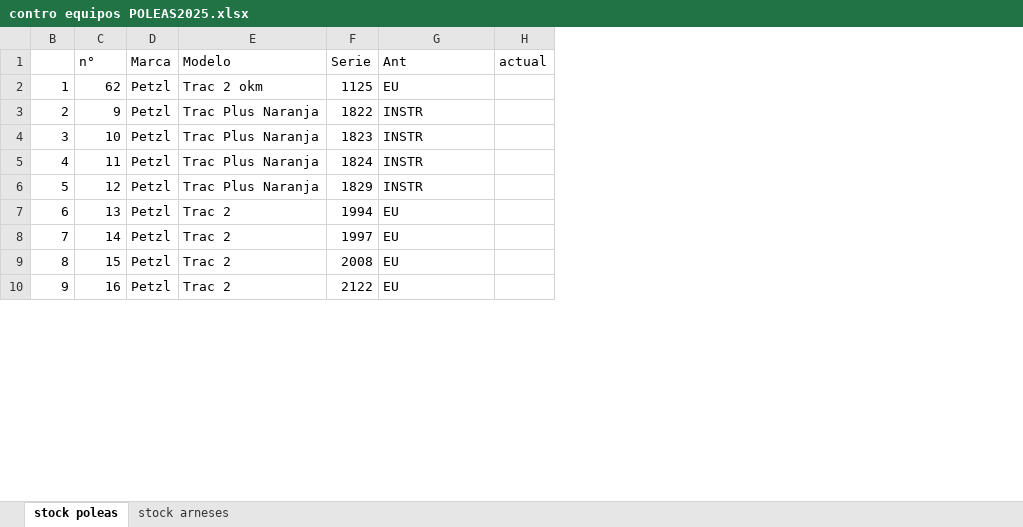
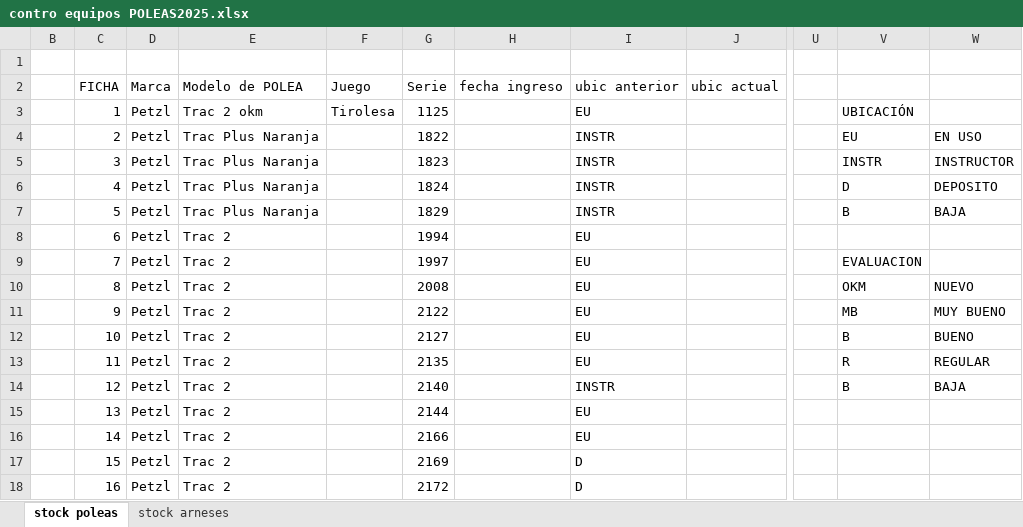
Before and after one commit to aventuraenaltura/mantenimiento-aventura, an Excel workbook: public/planillas/contro equipos POLEAS2025.xlsx, sheet stock poleas, drawn as a sheet; only a part is shown, gaps mark what is left out; values as stored, in another font and other column widths than the file's, no cell formats; removed rows and columns are numbered as before the commit, all else as after; rows hold the shown columns only; the diff covers the shown part only; the diff names each change by its address in the sheet, - before the commit and + after, or states it on an @@ line.

Commit message:
Add: fichas de equipo, stock inicial, listado Alta/Baja, historial por ficha

```diff
--- a/public/planillas/contro equipos POLEAS2025.xlsx (sheet stock poleas)
+++ b/public/planillas/contro equipos POLEAS2025.xlsx (sheet stock poleas)
-column B, rows 2-10: 1 | 2 | 3 | 4 | 5 | 6 | 7 | 8 | 9
+column B, empty
+column F, rows 2-3: Juego | Tirolesa
+column H, row 2: fecha ingreso
-column H, row 1: actual
+column J, row 2: ubic actual
+column U, empty
+column V, row 3: UBICACIÓN; rows 11-14: MB | B | R | B
+column W, rows 11-14: MUY BUENO | BUENO | REGULAR | BAJA
+row 1: (empty)
-C2: n°
+C2: FICHA
-E2: Modelo
+E2: Modelo de POLEA
-I2: Ant
+I2: ubic anterior
-C3: 62
+C3: 1
+row 4:  | 2 | Petzl | Trac Plus Naranja |  | 1822 |  | INSTR |  |  | EU | EN USO
+row 5:  | 3 | Petzl | Trac Plus Naranja |  | 1823 |  | INSTR |  |  | INSTR | INSTRUCTOR
+row 6:  | 4 | Petzl | Trac Plus Naranja |  | 1824 |  | INSTR |  |  | D | DEPOSITO
+row 7:  | 5 | Petzl | Trac Plus Naranja |  | 1829 |  | INSTR |  |  | B | BAJA
+row 8:  | 6 | Petzl | Trac 2 |  | 1994 |  | EU
+row 9:  | 7 | Petzl | Trac 2 |  | 1997 |  | EU |  |  | EVALUACION
+row 10:  | 8 | Petzl | Trac 2 |  | 2008 |  | EU |  |  | OKM | NUEVO
-E11:E14: Trac Plus Naranja
+E11:E14: Trac 2
-G11: 1822
+G11: 2122
-I11:I13: INSTR
+I11:I13: EU
-G12: 1823
+G12: 2127
-G13: 1824
+G13: 2135
-G14: 1829
+G14: 2140
-G15: 1994
+G15: 2144
-G16: 1997
+G16: 2166
-G17: 2008
+G17: 2169
-I17:I18: EU
+I17:I18: D
-G18: 2122
+G18: 2172
```
Also changed, not shown: 50 added rows, 16 removed rows and 99 edited cells elsewhere in this sheet, sheet stock arneses, cell formats, 6 other files.
